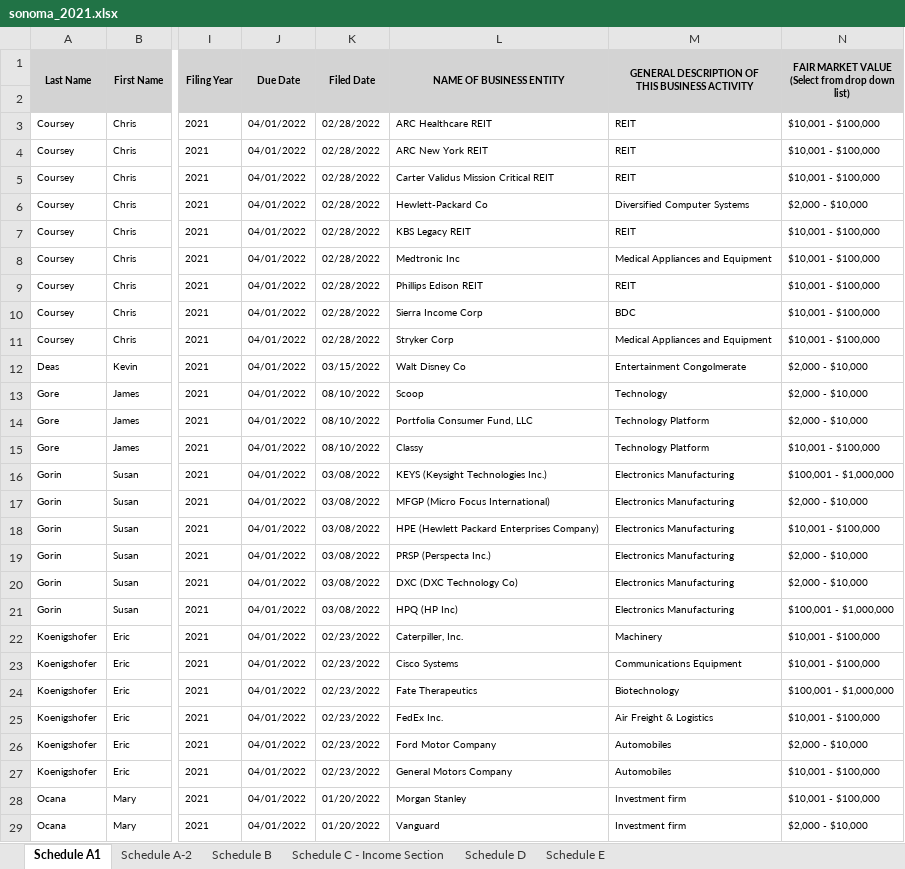
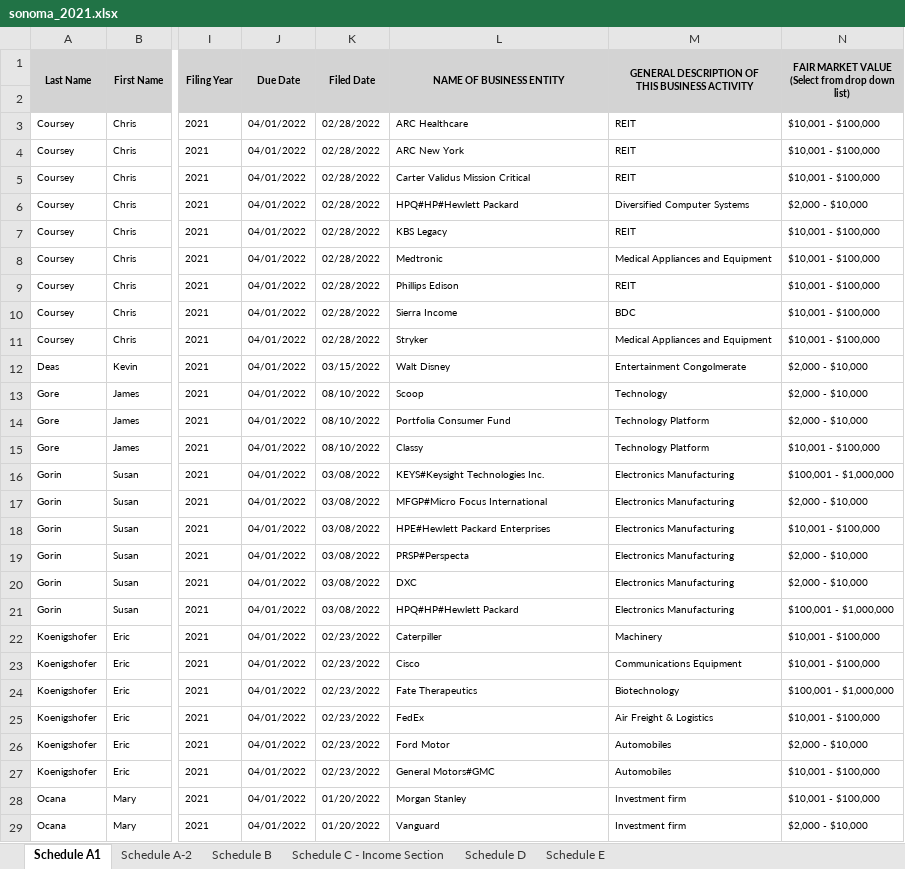
Before and after one commit to David-MacRo/csc131_project, an Excel workbook: data/form_700/sonoma_2021.xlsx, sheet Schedule A1, drawn as a sheet; only a part is shown, gaps mark what is left out; values as stored, in another font and other column widths than the file's, no borders; the diff covers the shown part only; the diff names each change by its address in the sheet, - before the commit and + after, or states it on an @@ line.

Commit message:
manually improved data

```diff
--- a/data/form_700/sonoma_2021.xlsx (sheet Schedule A1)
+++ b/data/form_700/sonoma_2021.xlsx (sheet Schedule A1)
-L3 (NAME OF BUSINESS ENTITY): ARC Healthcare REIT
+L3 (NAME OF BUSINESS ENTITY): ARC Healthcare
-L4 (NAME OF BUSINESS ENTITY): ARC New York REIT
+L4 (NAME OF BUSINESS ENTITY): ARC New York
-L5 (NAME OF BUSINESS ENTITY): Carter Validus Mission Critical REIT
+L5 (NAME OF BUSINESS ENTITY): Carter Validus Mission Critical
-L6 (NAME OF BUSINESS ENTITY): Hewlett-Packard Co
+L6 (NAME OF BUSINESS ENTITY): HPQ#HP#Hewlett Packard
-L7 (NAME OF BUSINESS ENTITY): KBS Legacy REIT
+L7 (NAME OF BUSINESS ENTITY): KBS Legacy
-L8 (NAME OF BUSINESS ENTITY): Medtronic Inc
+L8 (NAME OF BUSINESS ENTITY): Medtronic
-L9 (NAME OF BUSINESS ENTITY): Phillips Edison REIT
+L9 (NAME OF BUSINESS ENTITY): Phillips Edison
-L10 (NAME OF BUSINESS ENTITY): Sierra Income Corp
+L10 (NAME OF BUSINESS ENTITY): Sierra Income
-L11 (NAME OF BUSINESS ENTITY): Stryker Corp
+L11 (NAME OF BUSINESS ENTITY): Stryker
-L12 (NAME OF BUSINESS ENTITY): Walt Disney Co
+L12 (NAME OF BUSINESS ENTITY): Walt Disney
-L14 (NAME OF BUSINESS ENTITY): Portfolia Consumer Fund, LLC
+L14 (NAME OF BUSINESS ENTITY): Portfolia Consumer Fund
-L16 (NAME OF BUSINESS ENTITY): KEYS (Keysight Technologies Inc.)
+L16 (NAME OF BUSINESS ENTITY): KEYS#Keysight Technologies Inc.
-L17 (NAME OF BUSINESS ENTITY): MFGP (Micro Focus International)
+L17 (NAME OF BUSINESS ENTITY): MFGP#Micro Focus International
-L18 (NAME OF BUSINESS ENTITY): HPE (Hewlett Packard Enterprises Company)
+L18 (NAME OF BUSINESS ENTITY): HPE#Hewlett Packard Enterprises
-L19 (NAME OF BUSINESS ENTITY): PRSP (Perspecta Inc.)
+L19 (NAME OF BUSINESS ENTITY): PRSP#Perspecta
-L20 (NAME OF BUSINESS ENTITY): DXC (DXC Technology Co)
+L20 (NAME OF BUSINESS ENTITY): DXC
-L21 (NAME OF BUSINESS ENTITY): HPQ (HP Inc)
+L21 (NAME OF BUSINESS ENTITY): HPQ#HP#Hewlett Packard
-L22 (NAME OF BUSINESS ENTITY): Caterpiller, Inc.
+L22 (NAME OF BUSINESS ENTITY): Caterpiller
-L23 (NAME OF BUSINESS ENTITY): Cisco Systems
+L23 (NAME OF BUSINESS ENTITY): Cisco
-L25 (NAME OF BUSINESS ENTITY): FedEx Inc.
+L25 (NAME OF BUSINESS ENTITY): FedEx
-L26 (NAME OF BUSINESS ENTITY): Ford Motor Company
+L26 (NAME OF BUSINESS ENTITY): Ford Motor
-L27 (NAME OF BUSINESS ENTITY): General Motors Company
+L27 (NAME OF BUSINESS ENTITY): General Motors#GMC
```
Also changed, not shown: 10 edited cells elsewhere in this sheet, sheet Schedule C - Income Section, sheet Schedule A-2.
